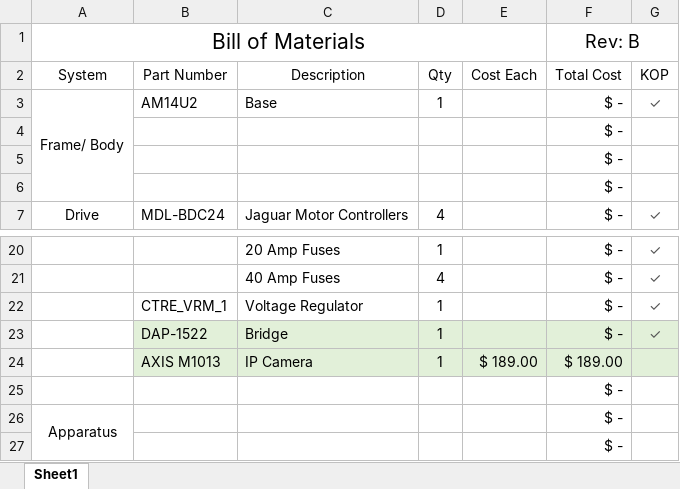
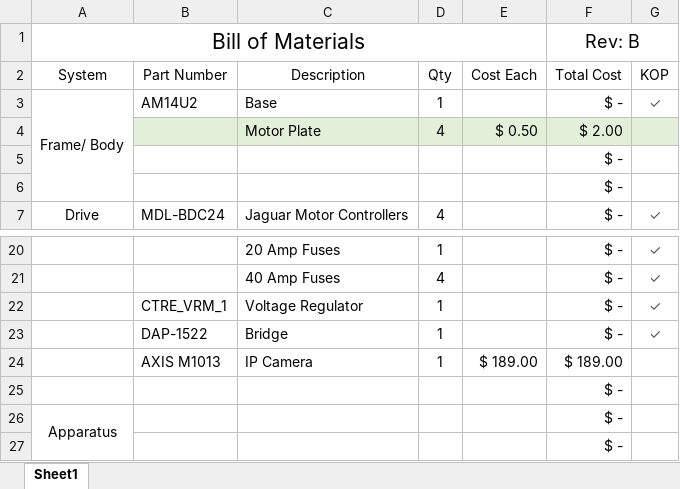
Before and after one commit to PredatorsRobotics/2015BillOfMaterials, an Excel workbook: Bill of Materials.xlsx, sheet Sheet1, drawn as a sheet; only a part is shown, gaps mark what is left out; values as stored, in another font and other column widths than the file's, no borders; removed rows and columns are numbered as before the commit, all else as after; the diff names each change by its address in the sheet, - before the commit and + after, or states it on an @@ line.

Commit message:
Rev D
Added Motor Plates [Michael]

```diff
--- a/Bill of Materials.xlsx (sheet Sheet1)
+++ b/Bill of Materials.xlsx (sheet Sheet1)
-row 4:  |  |  |  |  | $ -
+row 4:  |  | Motor Plate | 4 | $ 0.50 | $ 2.00
-B23:G24 fill: #E2F0D9
+B23:G24 fill: none
```
